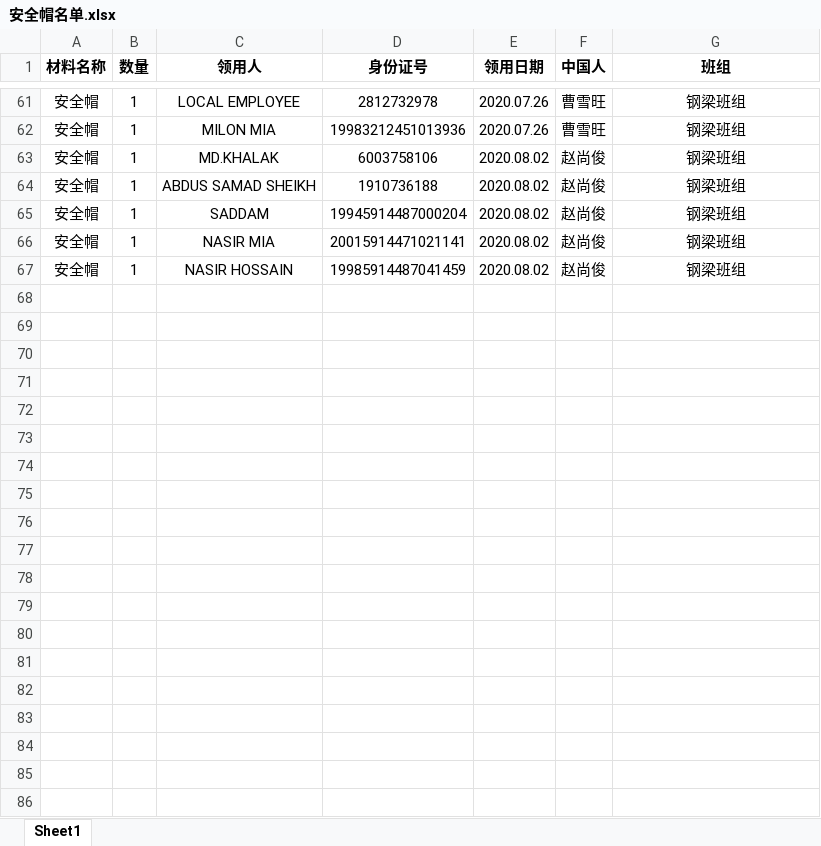
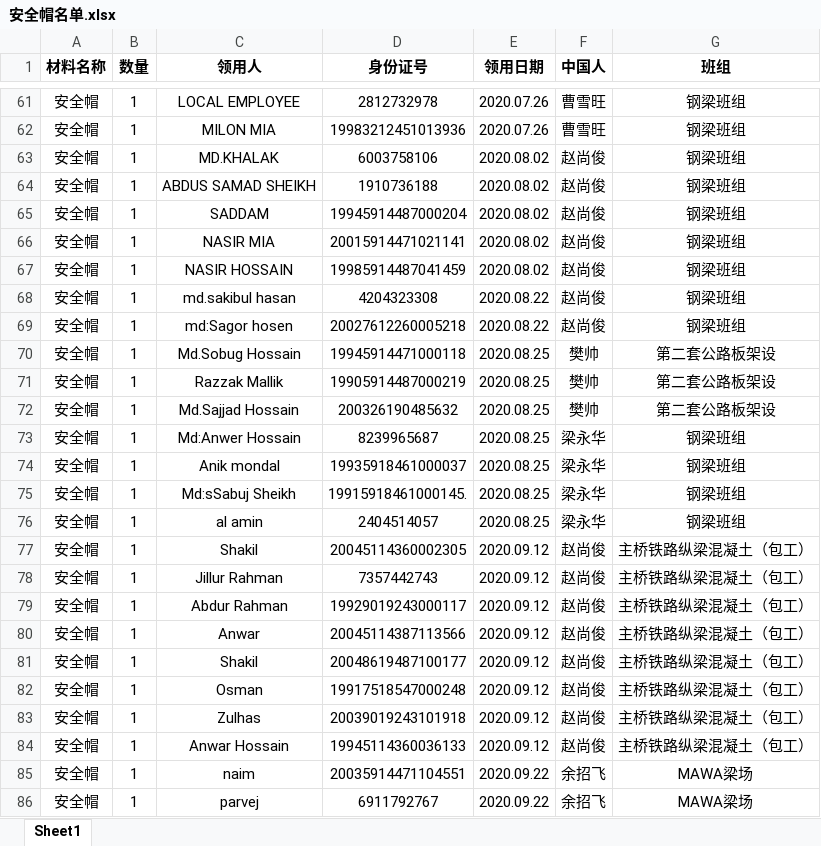
Before and after one commit to dangersouscar/computer, an Excel workbook: 安全帽名单.xlsx, sheet Sheet1, drawn as a sheet; only a part is shown, gaps mark what is left out; values as stored, in another font and other column widths than the file's, no borders; the diff covers the shown part only; the diff names each change by its address in the sheet, - before the commit and + after, or states it on an @@ line.

```diff
--- a/安全帽名单.xlsx (sheet Sheet1)
+++ b/安全帽名单.xlsx (sheet Sheet1)
+row 68: 安全帽 | 1 | md.sakibul hasan | 4204323308 | 2020.08.22 | 赵尚俊 | 钢梁班组
+row 69: 安全帽 | 1 | md:Sagor hosen | 20027612260005218 | 2020.08.22 | 赵尚俊 | 钢梁班组
+row 70: 安全帽 | 1 | Md.Sobug Hossain | 19945914471000118 | 2020.08.25 | 樊帅 | 第二套公路板架设
+row 71: 安全帽 | 1 | Razzak Mallik | 19905914487000219 | 2020.08.25 | 樊帅 | 第二套公路板架设
+row 72: 安全帽 | 1 | Md.Sajjad Hossain | 200326190485632 | 2020.08.25 | 樊帅 | 第二套公路板架设
+row 73: 安全帽 | 1 | Md:Anwer Hossain | 8239965687 | 2020.08.25 | 梁永华 | 钢梁班组
+row 74: 安全帽 | 1 | Anik mondal | 19935918461000037 | 2020.08.25 | 梁永华 | 钢梁班组
+row 75: 安全帽 | 1 | Md:sSabuj Sheikh | 19915918461000145. | 2020.08.25 | 梁永华 | 钢梁班组
+row 76: 安全帽 | 1 | al amin | 2404514057 | 2020.08.25 | 梁永华 | 钢梁班组
+row 77: 安全帽 | 1 | Shakil | 20045114360002305 | 2020.09.12 | 赵尚俊 | 主桥铁路纵梁混凝土（包工）
+row 78: 安全帽 | 1 | Jillur Rahman | 7357442743 | 2020.09.12 | 赵尚俊 | 主桥铁路纵梁混凝土（包工）
+row 79: 安全帽 | 1 | Abdur Rahman | 19929019243000117 | 2020.09.12 | 赵尚俊 | 主桥铁路纵梁混凝土（包工）
+row 80: 安全帽 | 1 | Anwar | 20045114387113566 | 2020.09.12 | 赵尚俊 | 主桥铁路纵梁混凝土（包工）
+row 81: 安全帽 | 1 | Shakil | 20048619487100177 | 2020.09.12 | 赵尚俊 | 主桥铁路纵梁混凝土（包工）
+row 82: 安全帽 | 1 | Osman | 19917518547000248 | 2020.09.12 | 赵尚俊 | 主桥铁路纵梁混凝土（包工）
+row 83: 安全帽 | 1 | Zulhas | 20039019243101918 | 2020.09.12 | 赵尚俊 | 主桥铁路纵梁混凝土（包工）
+row 84: 安全帽 | 1 | Anwar Hossain | 19945114360036133 | 2020.09.12 | 赵尚俊 | 主桥铁路纵梁混凝土（包工）
+row 85: 安全帽 | 1 | naim | 20035914471104551 | 2020.09.22 | 余招飞 | MAWA梁场
+row 86: 安全帽 | 1 | parvej | 6911792767 | 2020.09.22 | 余招飞 | MAWA梁场
```
Also changed, not shown: 236 added rows elsewhere in this sheet, 角磨机分析.xlsx, 需要备份文件/工作文件夹重命名.xlsm, 11 other files.
